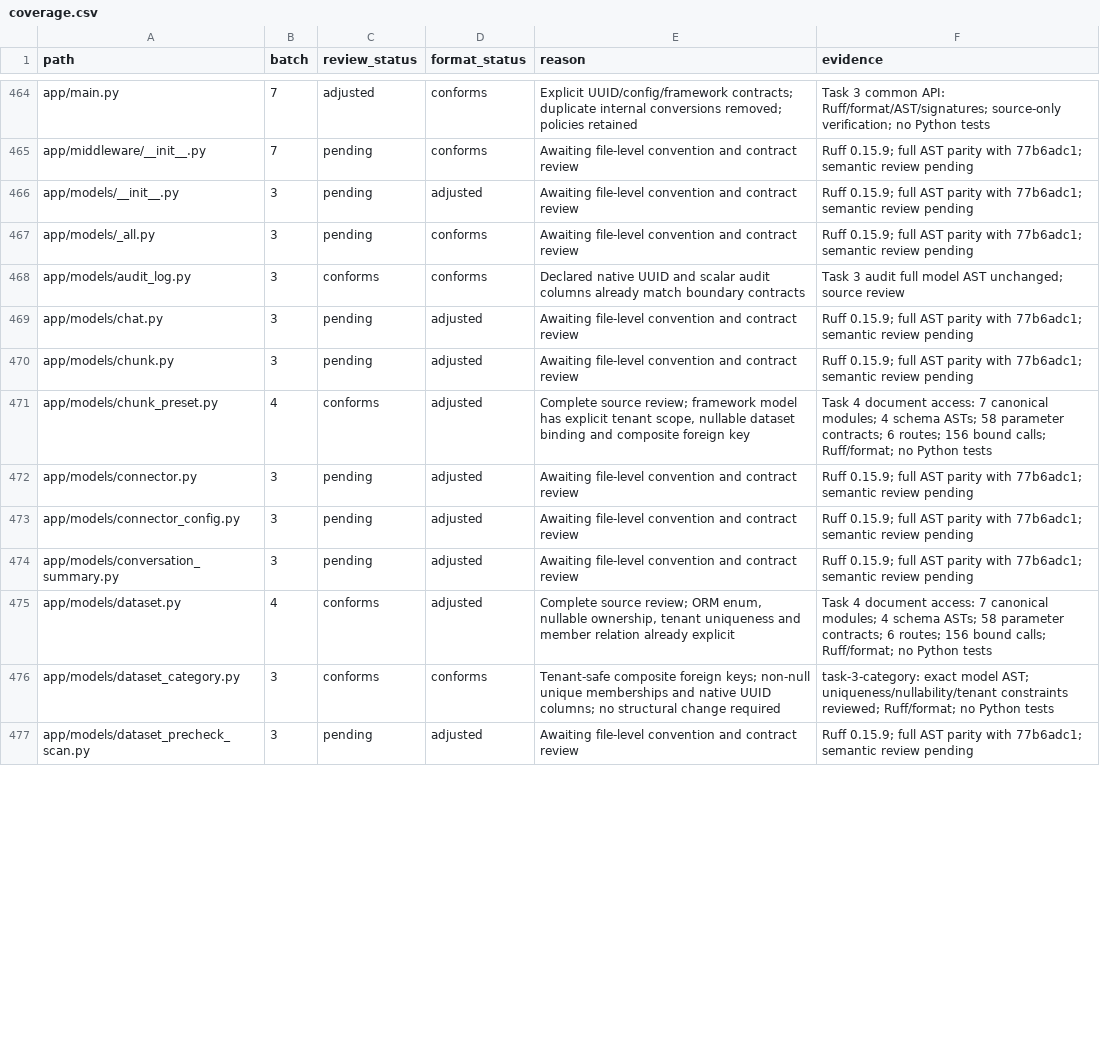
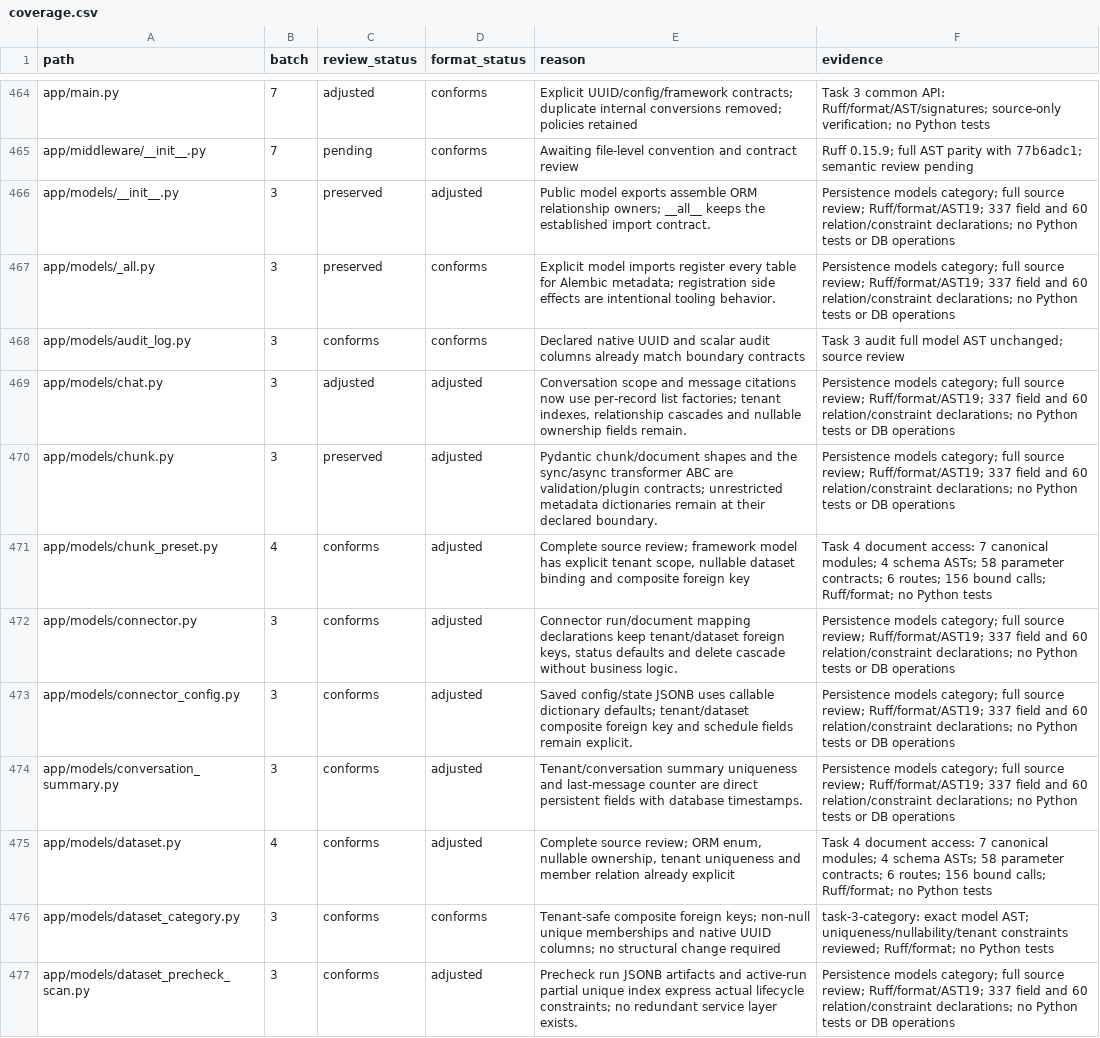
Before and after one commit to skygazer42/MimirQ, a CSV file: docs/maintenance/style-unification/coverage.csv, drawn as a sheet; only a part is shown, gaps mark what is left out; the diff covers the shown part only.

Commit message:
refactor(models): unify persistence collection defaults

```diff
--- a/docs/maintenance/style-unification/coverage.csv
+++ b/docs/maintenance/style-unification/coverage.csv
@@ -465,13 +465,13 @@ app/main.py,7,adjusted,conforms,Explicit UUID/config/framework contracts; duplic
 app/middleware/__init__.py,7,pending,conforms,Awaiting file-level convention and contract review,Ruff 0.15.9; full AST parity with 77b6adc1; semantic review pending
-app/models/__init__.py,3,pending,adjusted,Awaiting file-level convention and contract review,Ruff 0.15.9; full AST parity with 77b6adc1; semantic review pending
-app/models/_all.py,3,pending,conforms,Awaiting file-level convention and contract review,Ruff 0.15.9; full AST parity with 77b6adc1; semantic review pending
+app/models/__init__.py,3,preserved,adjusted,Public model exports assemble ORM relationship owners; __all__ keeps the established import contract.,Persistence models category; full source review; Ruff/format/AST19; 337 field and 60 relation/constraint declarations; no Python tests or DB operations
+app/models/_all.py,3,preserved,conforms,Explicit model imports register every table for Alembic metadata; registration side effects are intentional tooling behavior.,Persistence models category; full source review; Ruff/format/AST19; 337 field and 60 relation/constraint declarations; no Python tests or DB operations
 app/models/audit_log.py,3,conforms,conforms,Declared native UUID and scalar audit columns already match boundary contracts,Task 3 audit full model AST unchanged; source review
-app/models/chat.py,3,pending,adjusted,Awaiting file-level convention and contract review,Ruff 0.15.9; full AST parity with 77b6adc1; semantic review pending
-app/models/chunk.py,3,pending,adjusted,Awaiting file-level convention and contract review,Ruff 0.15.9; full AST parity with 77b6adc1; semantic review pending
+app/models/chat.py,3,adjusted,adjusted,"Conversation scope and message citations now use per-record list factories; tenant indexes, relationship cascades and nullable ownership fields remain.",Persistence models category; full source review; Ruff/format/AST19; 337 field and 60 relation/constraint declarations; no Python tests or DB operations
+app/models/chunk.py,3,preserved,adjusted,Pydantic chunk/document shapes and the sync/async transformer ABC are validation/plugin contracts; unrestricted metadata dictionaries remain at their declared boundary.,Persistence models category; full source review; Ruff/format/AST19; 337 field and 60 relation/constraint declarations; no Python tests or DB operations
 app/models/chunk_preset.py,4,conforms,adjusted,"Complete source review; framework model has explicit tenant scope, nullable dataset binding and composite foreign key",Task 4 document access: 7 canonical modules; 4 schema ASTs; 58 parameter contracts; 6 routes; 156 bound calls; Ruff/format; no Python tests
-app/models/connector.py,3,pending,adjusted,Awaiting file-level convention and contract review,Ruff 0.15.9; full AST parity with 77b6adc1; semantic review pending
-app/models/connector_config.py,3,pending,adjusted,Awaiting file-level convention and contract review,Ruff 0.15.9; full AST parity with 77b6adc1; semantic review pending
-app/models/conversation_summary.py,3,pending,adjusted,Awaiting file-level convention and contract review,Ruff 0.15.9; full AST parity with 77b6adc1; semantic review pending
+app/models/connector.py,3,conforms,adjusted,"Connector run/document mapping declarations keep tenant/dataset foreign keys, status defaults and delete cascade without business logic.",Persistence models category; full source review; Ruff/format/AST19; 337 field and 60 relation/constraint declarations; no Python tests or DB operations
+app/models/connector_config.py,3,conforms,adjusted,Saved config/state JSONB uses callable dictionary defaults; tenant/dataset composite foreign key and schedule fields remain explicit.,Persistence models category; full source review; Ruff/format/AST19; 337 field and 60 relation/constraint declarations; no Python tests or DB operations
+app/models/conversation_summary.py,3,conforms,adjusted,Tenant/conversation summary uniqueness and last-message counter are direct persistent fields with database timestamps.,Persistence models category; full source review; Ruff/format/AST19; 337 field and 60 relation/constraint declarations; no Python tests or DB operations
 app/models/dataset.py,4,conforms,adjusted,"Complete source review; ORM enum, nullable ownership, tenant uniqueness and member relation already explicit",Task 4 document access: 7 canonical modules; 4 schema ASTs; 58 parameter contracts; 6 routes; 156 bound calls; Ruff/format; no Python tests
 app/models/dataset_category.py,3,conforms,conforms,Tenant-safe composite foreign keys; non-null unique memberships and native UUID columns; no structural change required,task-3-category: exact model AST; uniqueness/nullability/tenant constraints reviewed; Ruff/format; no Python tests
-app/models/dataset_precheck_scan.py,3,pending,adjusted,Awaiting file-level convention and contract review,Ruff 0.15.9; full AST parity with 77b6adc1; semantic review pending
+app/models/dataset_precheck_scan.py,3,conforms,adjusted,Precheck run JSONB artifacts and active-run partial unique index express actual lifecycle constraints; no redundant service layer exists.,Persistence models category; full source review; Ruff/format/AST19; 337 field and 60 relation/constraint declarations; no Python tests or DB operations
```
Also changed, not shown: 33 edited cells elsewhere in this file, 2 other files.
